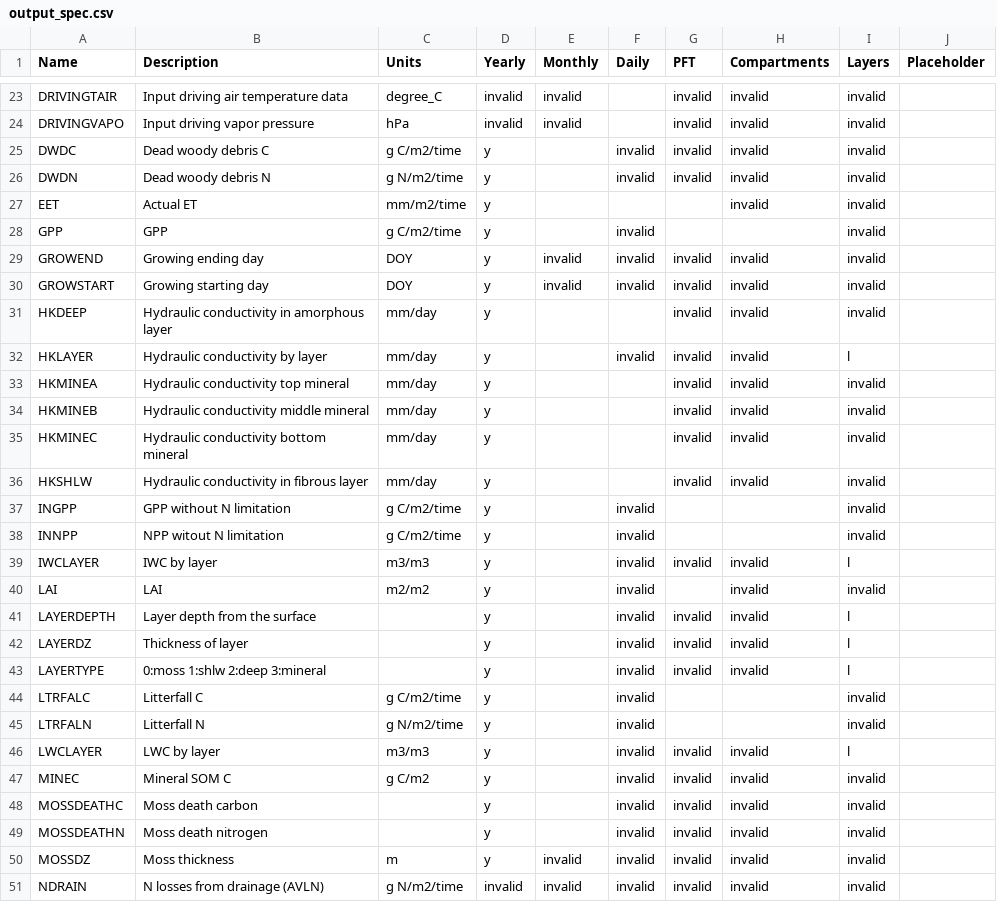
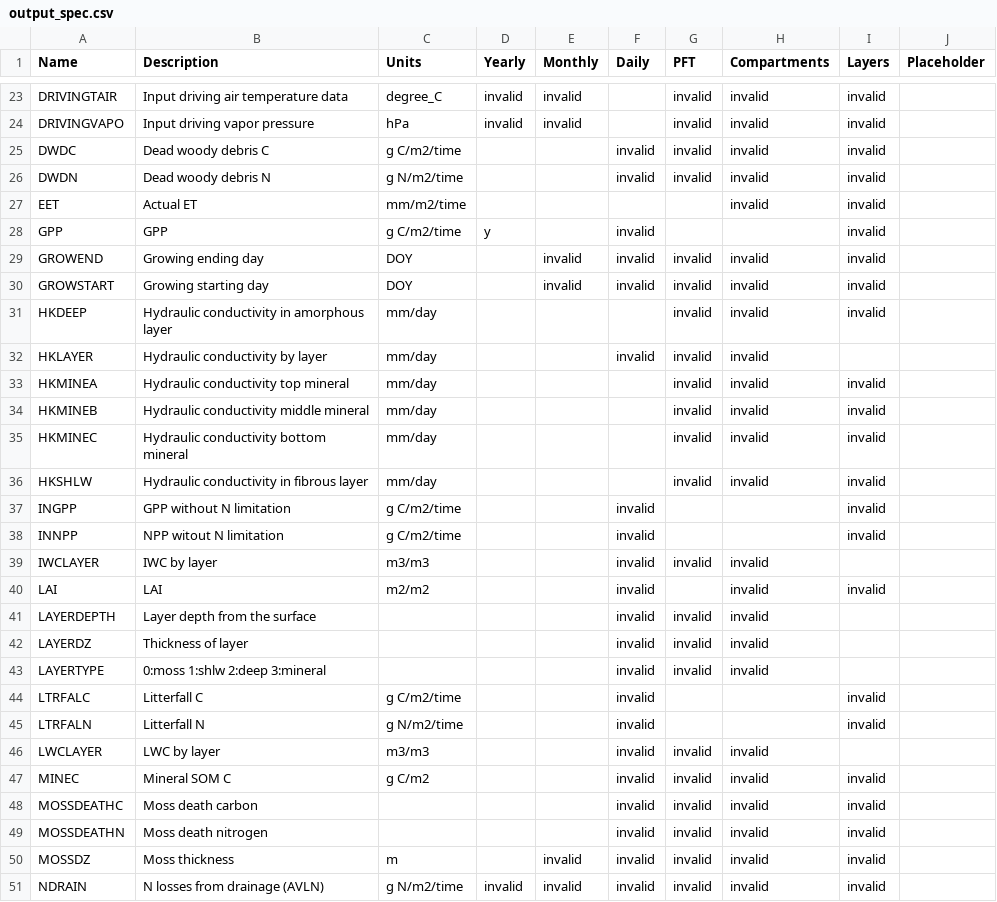
Before and after one commit to uaf-arctic-eco-modeling/dvm-dos-tem, a CSV file: config/output_spec.csv, drawn as a sheet; only a part is shown, gaps mark what is left out; the diff covers the shown part only.

Commit message:
turn off everything in the output_spec file that ships with the code.
Now with the utility script we can ship with everything off and users
can easily turn on the variables they want for a given run.

```diff
--- a/config/output_spec.csv
+++ b/config/output_spec.csv
@@ -24,28 +24,28 @@ DRIVINGTAIR,Input driving air temperature data,degree_C,invalid,invalid,,invalid
 DRIVINGVAPO,Input driving vapor pressure,hPa,invalid,invalid,,invalid,invalid,invalid,
-DWDC,Dead woody debris C,g C/m2/time,y,,invalid,invalid,invalid,invalid,
-DWDN,Dead woody debris N,g N/m2/time,y,,invalid,invalid,invalid,invalid,
-EET,Actual ET,mm/m2/time,y,,,,invalid,invalid,
+DWDC,Dead woody debris C,g C/m2/time,,,invalid,invalid,invalid,invalid,
+DWDN,Dead woody debris N,g N/m2/time,,,invalid,invalid,invalid,invalid,
+EET,Actual ET,mm/m2/time,,,,,invalid,invalid,
 GPP,GPP,g C/m2/time,y,,invalid,,,invalid,
-GROWEND,Growing ending day,DOY,y,invalid,invalid,invalid,invalid,invalid,
-GROWSTART,Growing starting day,DOY,y,invalid,invalid,invalid,invalid,invalid,
-HKDEEP,Hydraulic conductivity in amorphous layer,mm/day,y,,,invalid,invalid,invalid,
-HKLAYER,Hydraulic conductivity by layer,mm/day,y,,invalid,invalid,invalid,l,
-HKMINEA,Hydraulic conductivity top mineral,mm/day,y,,,invalid,invalid,invalid,
-HKMINEB,Hydraulic conductivity middle mineral,mm/day,y,,,invalid,invalid,invalid,
-HKMINEC,Hydraulic conductivity bottom mineral,mm/day,y,,,invalid,invalid,invalid,
-HKSHLW,Hydraulic conductivity in fibrous layer,mm/day,y,,,invalid,invalid,invalid,
-INGPP,GPP without N limitation,g C/m2/time,y,,invalid,,,invalid,
-INNPP,NPP witout N limitation,g C/m2/time,y,,invalid,,,invalid,
-IWCLAYER,IWC by layer,m3/m3,y,,invalid,invalid,invalid,l,
-LAI,LAI,m2/m2,y,,invalid,,invalid,invalid,
-LAYERDEPTH,Layer depth from the surface,,y,,invalid,invalid,invalid,l,
-LAYERDZ,Thickness of layer,,y,,invalid,invalid,invalid,l,
-LAYERTYPE,0:moss 1:shlw 2:deep 3:mineral,,y,,invalid,invalid,invalid,l,
-LTRFALC,Litterfall C,g C/m2/time,y,,invalid,,,invalid,
-LTRFALN,Litterfall N,g N/m2/time,y,,invalid,,,invalid,
-LWCLAYER,LWC by layer,m3/m3,y,,invalid,invalid,invalid,l,
-MINEC,Mineral SOM C,g C/m2,y,,invalid,invalid,invalid,invalid,
-MOSSDEATHC,Moss death carbon,,y,,invalid,invalid,invalid,invalid,
-MOSSDEATHN,Moss death nitrogen,,y,,invalid,invalid,invalid,invalid,
-MOSSDZ,Moss thickness,m,y,invalid,invalid,invalid,invalid,invalid,
+GROWEND,Growing ending day,DOY,,invalid,invalid,invalid,invalid,invalid,
+GROWSTART,Growing starting day,DOY,,invalid,invalid,invalid,invalid,invalid,
+HKDEEP,Hydraulic conductivity in amorphous layer,mm/day,,,,invalid,invalid,invalid,
+HKLAYER,Hydraulic conductivity by layer,mm/day,,,invalid,invalid,invalid,,
+HKMINEA,Hydraulic conductivity top mineral,mm/day,,,,invalid,invalid,invalid,
+HKMINEB,Hydraulic conductivity middle mineral,mm/day,,,,invalid,invalid,invalid,
+HKMINEC,Hydraulic conductivity bottom mineral,mm/day,,,,invalid,invalid,invalid,
+HKSHLW,Hydraulic conductivity in fibrous layer,mm/day,,,,invalid,invalid,invalid,
+INGPP,GPP without N limitation,g C/m2/time,,,invalid,,,invalid,
+INNPP,NPP witout N limitation,g C/m2/time,,,invalid,,,invalid,
+IWCLAYER,IWC by layer,m3/m3,,,invalid,invalid,invalid,,
+LAI,LAI,m2/m2,,,invalid,,invalid,invalid,
+LAYERDEPTH,Layer depth from the surface,,,,invalid,invalid,invalid,,
+LAYERDZ,Thickness of layer,,,,invalid,invalid,invalid,,
+LAYERTYPE,0:moss 1:shlw 2:deep 3:mineral,,,,invalid,invalid,invalid,,
+LTRFALC,Litterfall C,g C/m2/time,,,invalid,,,invalid,
+LTRFALN,Litterfall N,g N/m2/time,,,invalid,,,invalid,
+LWCLAYER,LWC by layer,m3/m3,,,invalid,invalid,invalid,,
+MINEC,Mineral SOM C,g C/m2,,,invalid,invalid,invalid,invalid,
+MOSSDEATHC,Moss death carbon,,,,invalid,invalid,invalid,invalid,
+MOSSDEATHN,Moss death nitrogen,,,,invalid,invalid,invalid,invalid,
+MOSSDZ,Moss thickness,m,,invalid,invalid,invalid,invalid,invalid,
 NDRAIN,N losses from drainage (AVLN),g N/m2/time,invalid,invalid,invalid,invalid,invalid,invalid,
```
Also changed, not shown: 78 edited cells elsewhere in this file.
